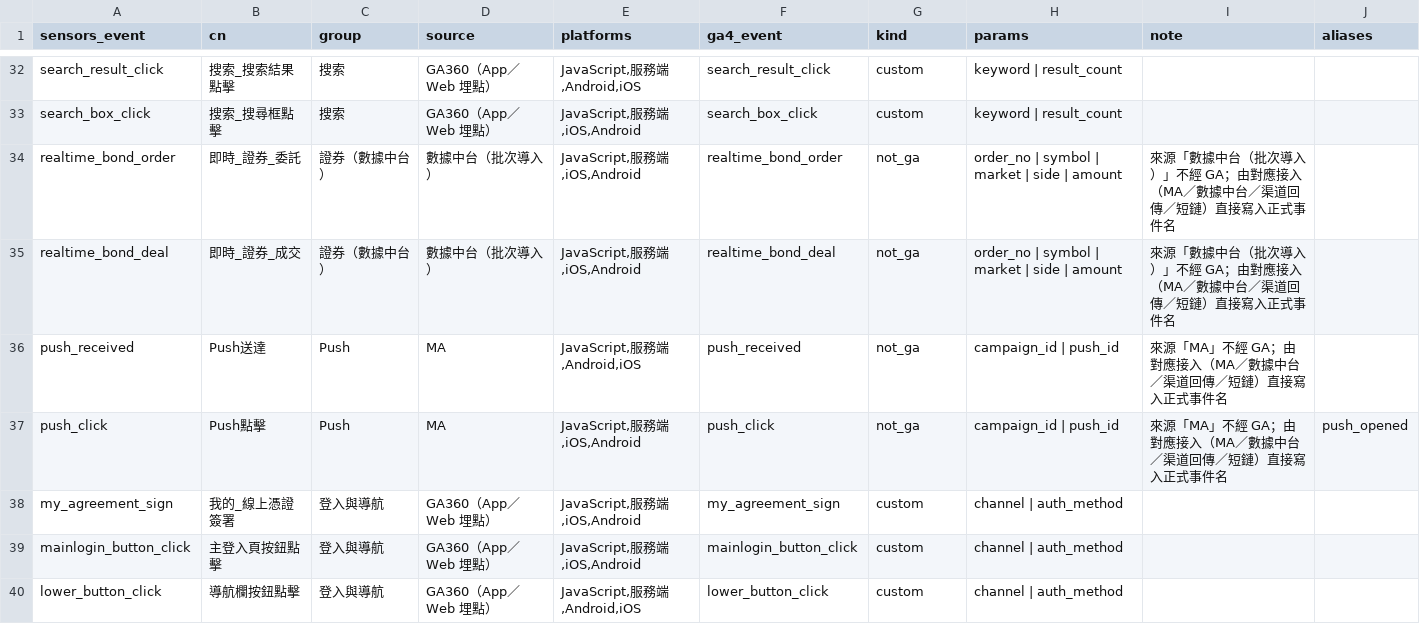
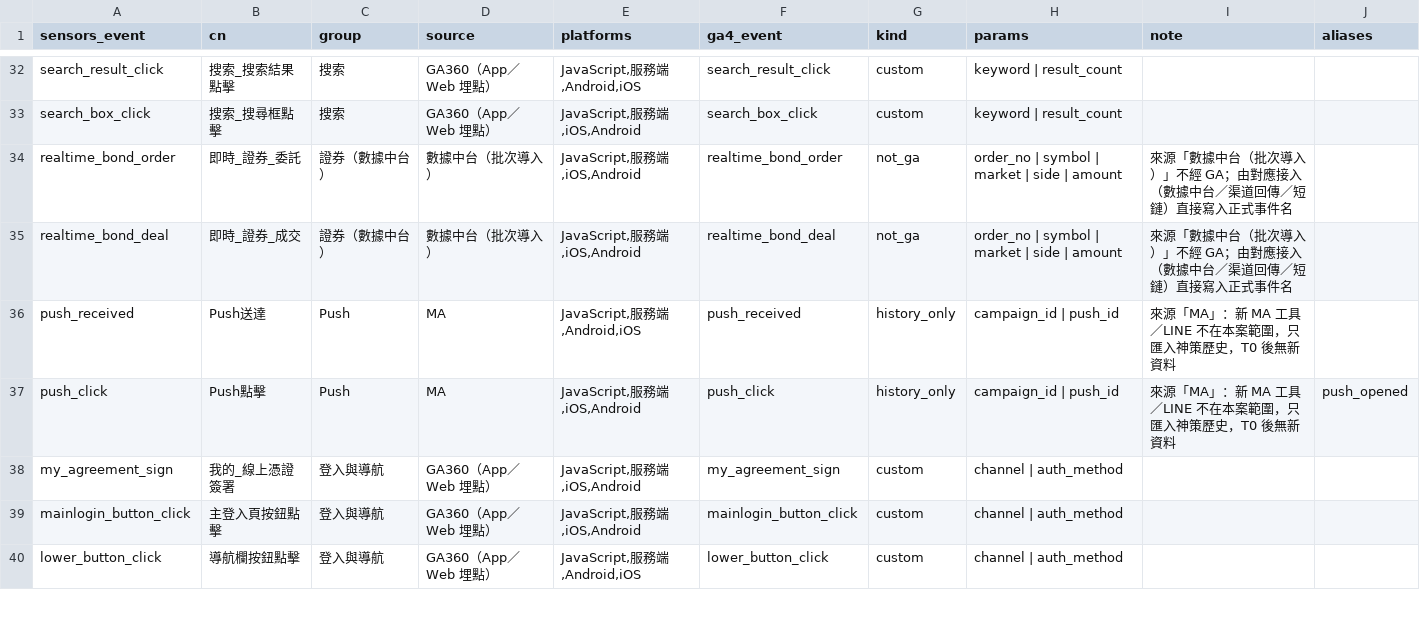
Before and after one commit to ALTA-TECH2025/altatech-dmp, a CSV file: backend/migration/ga360_tracking_spec.csv, drawn as a sheet; only a part is shown, gaps mark what is left out; the diff covers the shown part only.

```diff
--- a/backend/migration/ga360_tracking_spec.csv
+++ b/backend/migration/ga360_tracking_spec.csv
@@ -33,6 +33,6 @@ search_result_click,搜索_搜索結果點擊,搜索,GA360（App／Web 埋點）
 search_box_click,搜索_搜尋框點擊,搜索,GA360（App／Web 埋點）,"JavaScript,服務端,iOS,Android",search_box_click,custom,keyword | result_count,,
-realtime_bond_order,即時_證券_委託,證券（數據中台）,數據中台（批次導入）,"JavaScript,服務端,iOS,Android",realtime_bond_order,not_ga,order_no | symbol | market | side | amount,來源「數據中台（批次導入）」不經 GA；由對應接入（MA／數據中台／渠道回傳／短鏈）直接寫入正式事件名,
-realtime_bond_deal,即時_證券_成交,證券（數據中台）,數據中台（批次導入）,"JavaScript,服務端,iOS,Android",realtime_bond_deal,not_ga,order_no | symbol | market | side | amount,來源「數據中台（批次導入）」不經 GA；由對應接入（MA／數據中台／渠道回傳／短鏈）直接寫入正式事件名,
-push_received,Push送達,Push,MA,"JavaScript,服務端,Android,iOS",push_received,not_ga,campaign_id | push_id,來源「MA」不經 GA；由對應接入（MA／數據中台／渠道回傳／短鏈）直接寫入正式事件名,
-push_click,Push點擊,Push,MA,"JavaScript,服務端,iOS,Android",push_click,not_ga,campaign_id | push_id,來源「MA」不經 GA；由對應接入（MA／數據中台／渠道回傳／短鏈）直接寫入正式事件名,push_opened
+realtime_bond_order,即時_證券_委託,證券（數據中台）,數據中台（批次導入）,"JavaScript,服務端,iOS,Android",realtime_bond_order,not_ga,order_no | symbol | market | side | amount,來源「數據中台（批次導入）」不經 GA；由對應接入（數據中台／渠道回傳／短鏈）直接寫入正式事件名,
+realtime_bond_deal,即時_證券_成交,證券（數據中台）,數據中台（批次導入）,"JavaScript,服務端,iOS,Android",realtime_bond_deal,not_ga,order_no | symbol | market | side | amount,來源「數據中台（批次導入）」不經 GA；由對應接入（數據中台／渠道回傳／短鏈）直接寫入正式事件名,
+push_received,Push送達,Push,MA,"JavaScript,服務端,Android,iOS",push_received,history_only,campaign_id | push_id,來源「MA」：新 MA 工具／LINE 不在本案範圍，只匯入神策歷史，T0 後無新資料,
+push_click,Push點擊,Push,MA,"JavaScript,服務端,iOS,Android",push_click,history_only,campaign_id | push_id,來源「MA」：新 MA 工具／LINE 不在本案範圍，只匯入神策歷史，T0 後無新資料,push_opened
 my_agreement_sign,我的_線上憑證簽署,登入與導航,GA360（App／Web 埋點）,"JavaScript,服務端,iOS,Android",my_agreement_sign,custom,channel | auth_method,,
```
Also changed, not shown: 64 edited cells elsewhere in this file, 9 other files.
